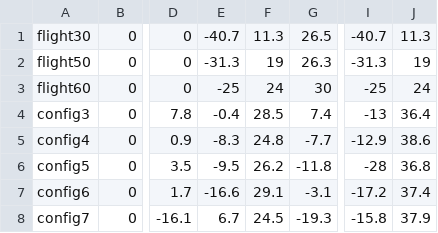
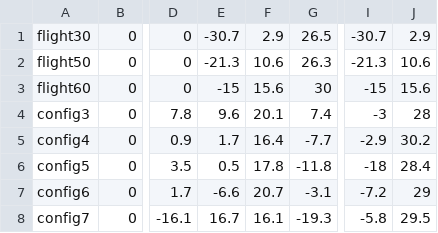
Before and after one commit to ami-iit/element_cfd-simulation, a CSV file: wind-tunnel/pressure-analysis/src/iRonCub-Mk3/localConfigurations/exp_2023_12_11-flight-config.csv, drawn as a sheet; only a part is shown, gaps mark what is left out; the diff covers the shown part only; the diff names each change by its address in the sheet, - before the commit and + after, or states it on an @@ line.

```diff
--- a/wind-tunnel/pressure-analysis/src/iRonCub-Mk3/localConfigurations/exp_2023_12_11-flight-config.csv
+++ b/wind-tunnel/pressure-analysis/src/iRonCub-Mk3/localConfigurations/exp_2023_12_11-flight-config.csv
-E1: -40.7
+E1: -30.7
-F1: 11.3
+F1: 2.9
-I1: -40.7
+I1: -30.7
-J1: 11.3
+J1: 2.9
-E2: -31.3
+E2: -21.3
-F2: 19
+F2: 10.6
-I2: -31.3
+I2: -21.3
-J2: 19
+J2: 10.6
-E3: -25
+E3: -15
-F3: 24
+F3: 15.6
-I3: -25
+I3: -15
-J3: 24
+J3: 15.6
-E4: -0.4
+E4: 9.6
-F4: 28.5
+F4: 20.1
-I4: -13
+I4: -3
-J4: 36.4
+J4: 28
-E5: -8.3
+E5: 1.7
-F5: 24.8
+F5: 16.4
-I5: -12.9
+I5: -2.9
-J5: 38.6
+J5: 30.2
-E6: -9.5
+E6: 0.5
-F6: 26.2
+F6: 17.8
-I6: -28
+I6: -18
-J6: 36.8
+J6: 28.4
-E7: -16.6
+E7: -6.6
-F7: 29.1
+F7: 20.7
-I7: -17.2
+I7: -7.2
-J7: 37.4
+J7: 29
-E8: 6.7
+E8: 16.7
-F8: 24.5
+F8: 16.1
-I8: -15.8
+I8: -5.8
-J8: 37.9
+J8: 29.5
```
Also changed, not shown: 80 edited cells elsewhere in this file, wind-tunnel/pressure-analysis/src/iRonCub-Mk3/localConfigurations/exp_2023_12_11-hovering-config.csv.
